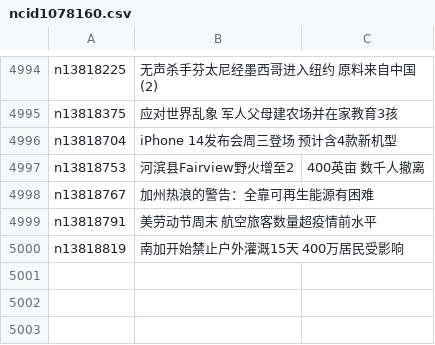
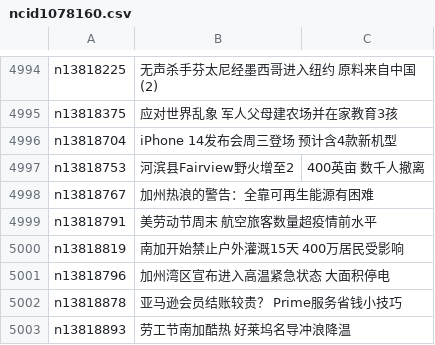
Before and after one commit to easy2view/epoch-news, a CSV file: indexes/ncid1078160.csv, drawn as a sheet; only a part is shown, gaps mark what is left out.

```diff
--- a/indexes/ncid1078160.csv
+++ b/indexes/ncid1078160.csv
@@ -5000 +5000,4 @@ n13818791,美劳动节周末 航空旅客数量超疫情前水平
 n13818819,南加开始禁止户外灌溉15天 400万居民受影响
+n13818796,加州湾区宣布进入高温紧急状态 大面积停电
+n13818878,亚马逊会员结账较贵？ Prime服务省钱小技巧
+n13818893,劳工节南加酷热 好莱坞名导冲浪降温
```
Also changed, not shown: indexes/ncid1078159.csv, indexes/ncid1349361.csv, 52 other files.
